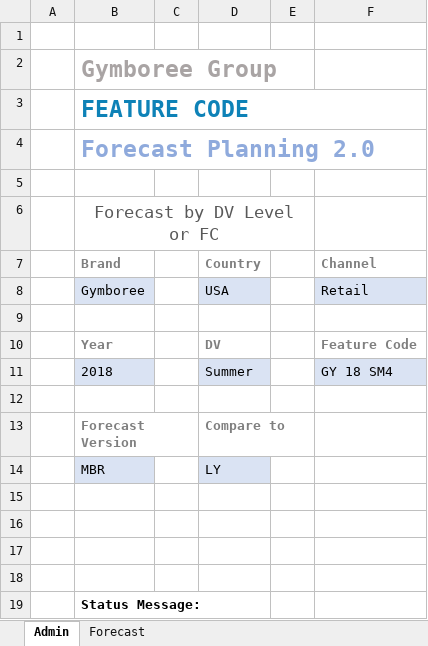
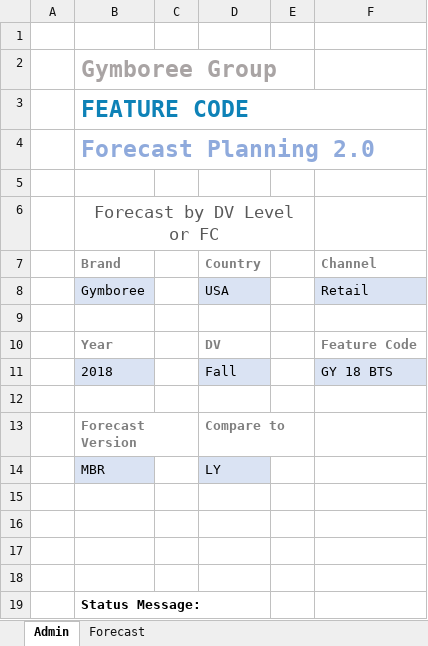
Before and after one commit to marilyncnn/Gym-FCF2, an Excel workbook: excel/FC Sales Forecast v2.xlsm, sheet Admin, drawn as a sheet; values as stored, in another font and other column widths than the file's, no borders; charts and pictures not drawn; removed rows and columns are numbered as before the commit, all else as after; the diff names each change by its address in the sheet, - before the commit and + after, or states it on an @@ line.

```diff
--- a/excel/FC Sales Forecast v2.xlsm (sheet Admin)
+++ b/excel/FC Sales Forecast v2.xlsm (sheet Admin)
-row 11:  | 2018 |  | Summer |  | GY 18 SM4
+row 11:  | 2018 |  | Fall |  | GY 18 BTS
```
Also changed, not shown: sheet Forecast, hidden cells, charts or pictures, excel/FC reporting v2.xlsm, 4 other files.
